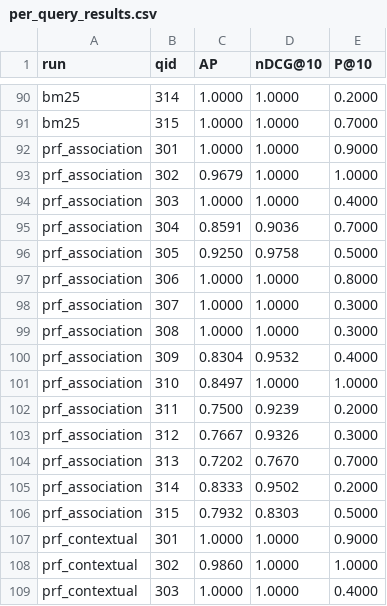
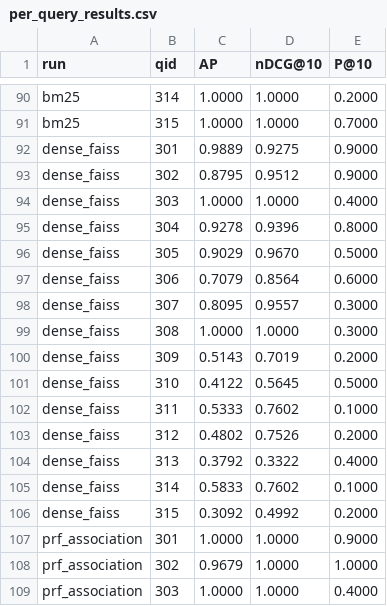
Before and after one commit to tcs-codes/ir-relevance-feedback, a CSV file: results/per_query_results.csv, drawn as a sheet; only a part is shown, gaps mark what is left out; the shorter side is filled out with more unchanged rows; the diff covers the shown part only.

Commit message:
Complete stretch goals: dense FAISS baseline, grid weight tuning, and runtime profiling

```diff
--- a/results/per_query_results.csv
+++ b/results/per_query_results.csv
@@ -91,2 +91,17 @@ bm25,314,1.0000,1.0000,0.2000
 bm25,315,1.0000,1.0000,0.7000
+dense_faiss,301,0.9889,0.9275,0.9000
+dense_faiss,302,0.8795,0.9512,0.9000
+dense_faiss,303,1.0000,1.0000,0.4000
+dense_faiss,304,0.9278,0.9396,0.8000
+dense_faiss,305,0.9029,0.9670,0.5000
+dense_faiss,306,0.7079,0.8564,0.6000
+dense_faiss,307,0.8095,0.9557,0.3000
+dense_faiss,308,1.0000,1.0000,0.3000
+dense_faiss,309,0.5143,0.7019,0.2000
+dense_faiss,310,0.4122,0.5645,0.5000
+dense_faiss,311,0.5333,0.7602,0.1000
+dense_faiss,312,0.4802,0.7526,0.2000
+dense_faiss,313,0.3792,0.3322,0.4000
+dense_faiss,314,0.5833,0.7602,0.1000
+dense_faiss,315,0.3092,0.4992,0.2000
 prf_association,301,1.0000,1.0000,0.9000
```
Also changed, not shown: 15 added rows elsewhere in this file, results/evaluation_summary.csv, 10 other files.
